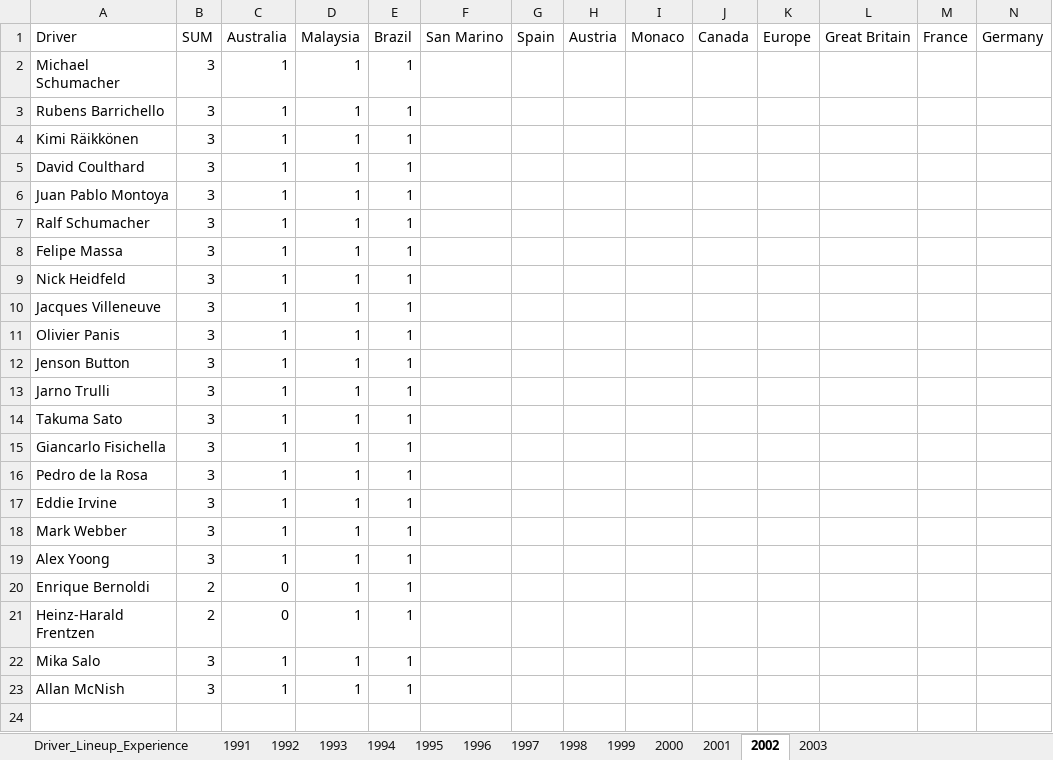
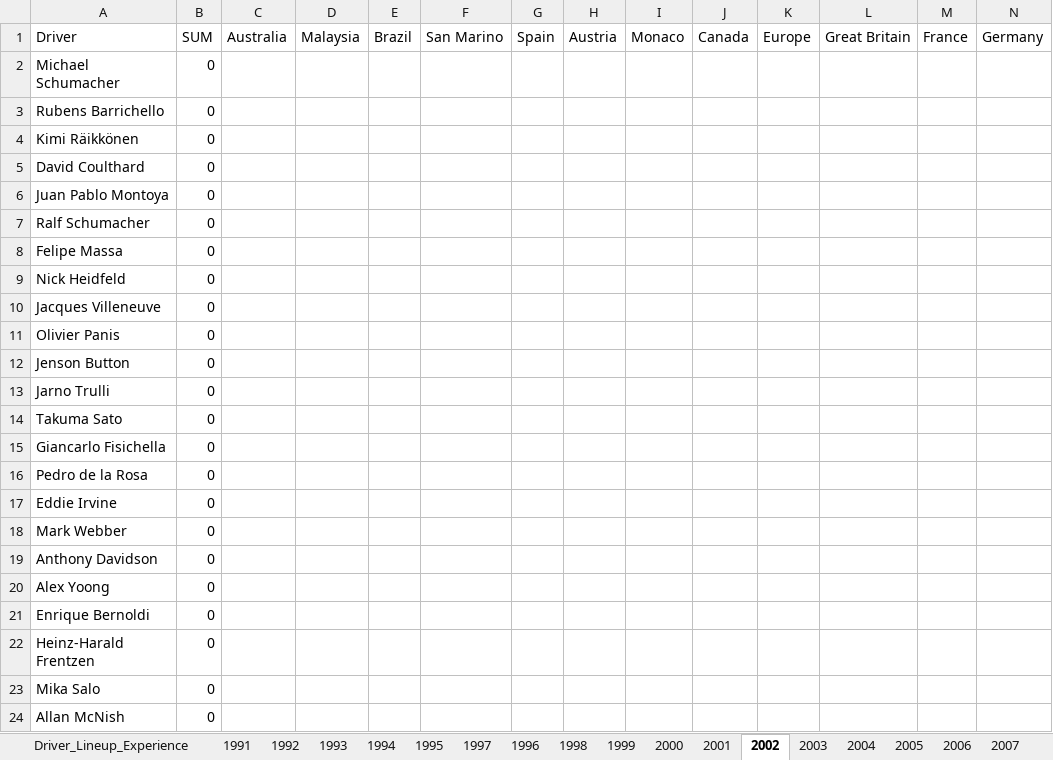
Before and after one commit to owen-simon/Formula-1-Constructor-Repository, an Excel workbook: Driver_Experience.xlsx, sheet 2002, drawn as a sheet; only a part is shown; values as stored, in another font and other column widths than the file's, no borders; addresses are those after the commit; rows hold the shown columns only; the diff names each change by its address in the sheet, - before the commit and + after, or states it on an @@ line.

```diff
--- a/Driver_Experience.xlsx (sheet 2002)
+++ b/Driver_Experience.xlsx (sheet 2002)
+sheet tab: 2004
+sheet tab: 2005
+sheet tab: 2006
+sheet tab: 2007
@@ sheet tab order changed: Driver_Lineup_Experience | 1991 | 1992 | 1993 | 1994 | 1995 | 1997 | 1996 | 1998 | 1999 | 2000 | 2001 | 2002 | 2003 | 2004 | 2005 | 2006 | 2007 @@
-B2:B18: 3
+B2:B18: 0
-C2:C18: 1
+C2:C18: (empty)
-D2:D18: 1
+D2:D18: (empty)
-E2:E18: 1
+E2:E18: (empty)
+row 19: Anthony Davidson | 0
-B20: 3
+B20: 0
-C20: 1
+C20: (empty)
-D20:D24: 1
+D20:D24: (empty)
-E20:E24: 1
+E20:E24: (empty)
-B21:B22: 2
+B21:B22: 0
-C21:C22: 0
+C21:C22: (empty)
-B23:B24: 3
+B23:B24: 0
-C23:C24: 1
+C23:C24: (empty)
```
Also changed, not shown: sheet 1995, sheet Driver_Lineup_Experience, sheet 1994, sheet 2003, other sheet tabs, charts or pictures, Data_Dictionary.xlsx.
